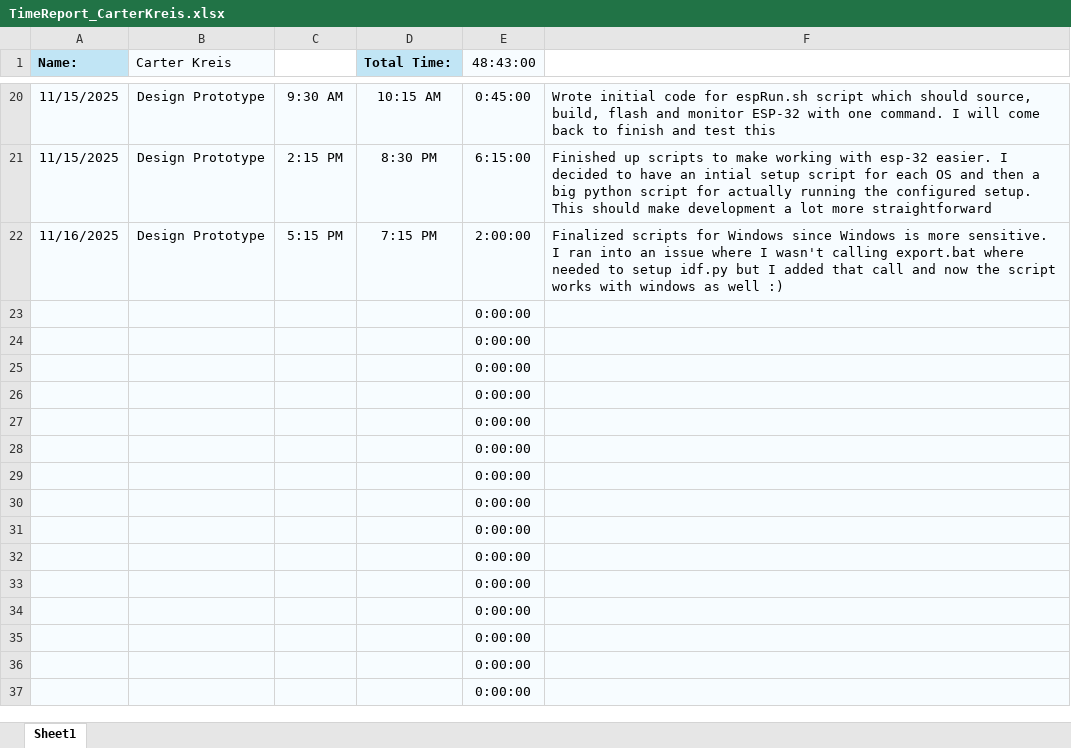
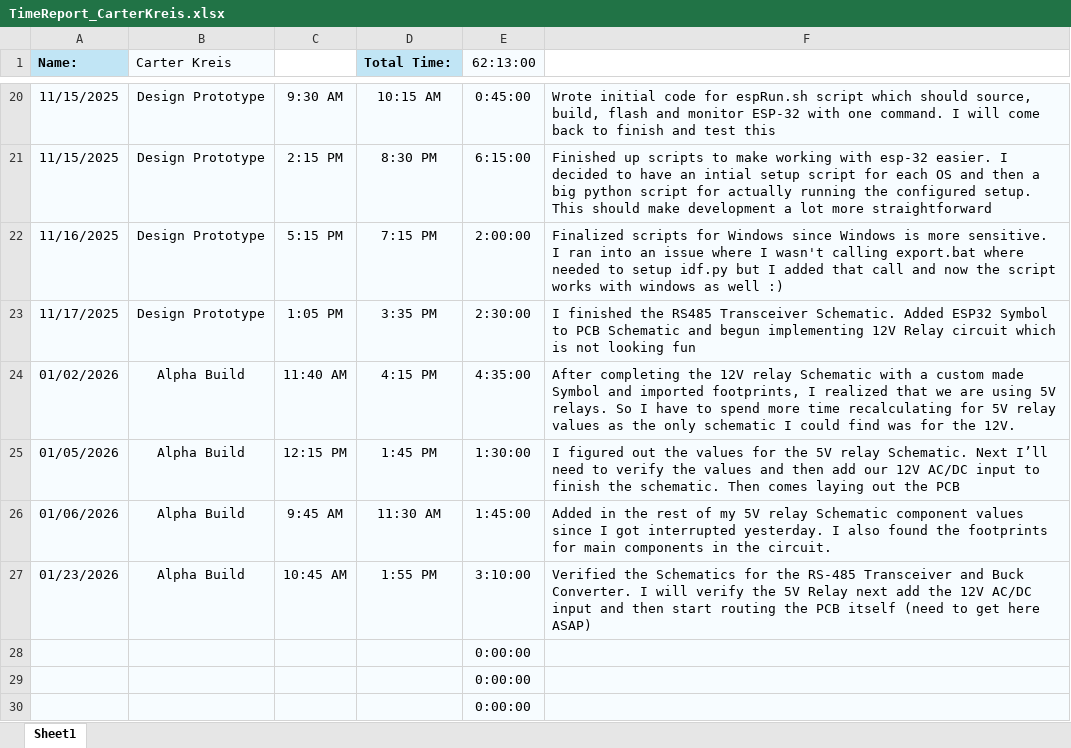
Before and after one commit to aboler/plant-partner, an Excel workbook: Documentation/Contributions/TimeReport_CarterKreis.xlsx, sheet Sheet1, drawn as a sheet; only a part is shown, gaps mark what is left out; the shorter side is filled out with more unchanged rows; values as stored, in another font and other column widths than the file's, no borders; removed rows and columns are numbered as before the commit, all else as after; the diff names each change by its address in the sheet, - before the commit and + after, or states it on an @@ line.

```diff
--- a/Documentation/Contributions/TimeReport_CarterKreis.xlsx (sheet Sheet1)
+++ b/Documentation/Contributions/TimeReport_CarterKreis.xlsx (sheet Sheet1)
-E1: 48:43:00
+E1: 62:13:00
-row 23:  |  |  |  | 0:00:00
-row 24:  |  |  |  | 0:00:00
-row 25:  |  |  |  | 0:00:00
-row 26:  |  |  |  | 0:00:00
-row 27:  |  |  |  | 0:00:00
+row 23: 11/17/2025 | Design Prototype | 1:05 PM | 3:35 PM | 2:30:00 | I finished the RS485 Transceiver Schematic. Added ESP32 Symbol to PCB Schematic and begun implementing 12V Relay circuit which is not looking fun
+row 24: 01/02/2026 | Alpha Build | 11:40 AM | 4:15 PM | 4:35:00 | After completing the 12V relay Schematic with a custom made Symbol and imported footprints, I realized that we are using 5V relays. So I have to spend more time recalculating for 5V relay values as the only schematic I could find was for the 12V.
+row 25: 01/05/2026 | Alpha Build | 12:15 PM | 1:45 PM | 1:30:00 | I figured out the values for the 5V relay Schematic. Next I’ll need to verify the values and then add our 12V AC/DC input to finish the schematic. Then comes laying out the PCB
+row 26: 01/06/2026 | Alpha Build | 9:45 AM | 11:30 AM | 1:45:00 | Added in the rest of my 5V relay Schematic component values since I got interrupted yesterday. I also found the footprints for main components in the circuit.
+row 27: 01/23/2026 | Alpha Build | 10:45 AM | 1:55 PM | 3:10:00 | Verified the Schematics for the RS-485 Transceiver and Buck Converter. I will verify the 5V Relay next add the 12V AC/DC input and then start routing the PCB itself (need to get here ASAP)
```
Also changed, not shown: 3 other files.
